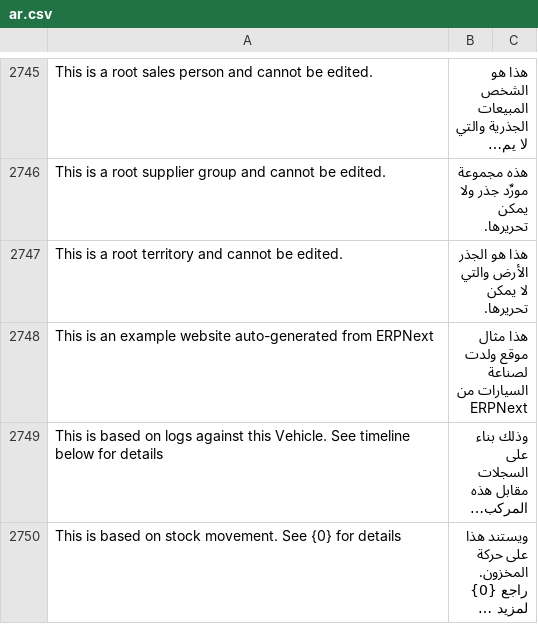
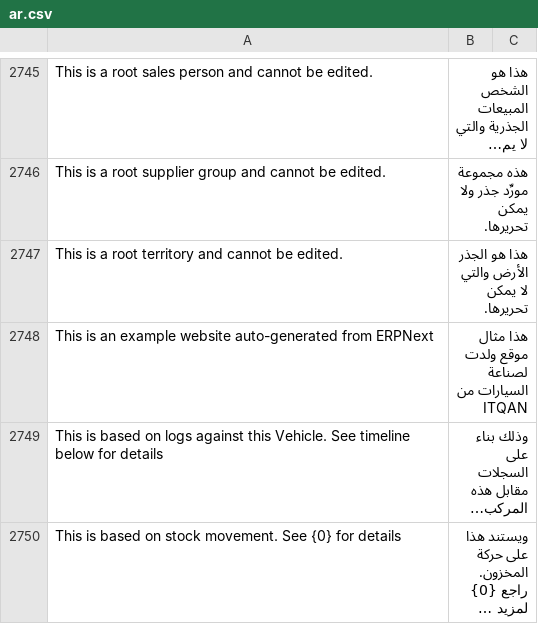
Before and after one commit to thewama33/arabic_ui, a CSV file: arabic_ui/translations/ar.csv, drawn as a sheet; only a part is shown, gaps mark what is left out; long unchanged cells end in …; the diff covers the shown part only; the diff names each change by its address in the sheet, - before the commit and + after, or states it on an @@ line.

```diff
--- a/arabic_ui/translations/ar.csv
+++ b/arabic_ui/translations/ar.csv
-B2748: هذا مثال موقع ولدت لصناعة السيارات من ERPNext
+B2748: هذا مثال موقع ولدت لصناعة السيارات من ITQAN
```
Also changed, not shown: 9 added rows and 26 edited cells elsewhere in this file.
